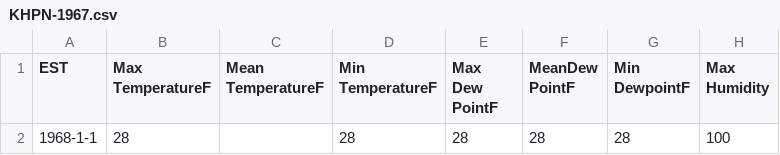
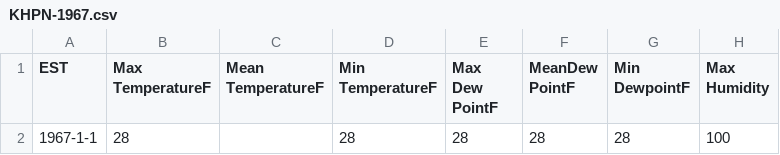
Before and after one commit to therealchuckliu/MCWeather, a CSV file: data/KHPN-1967.csv, drawn as a sheet; only a part is shown; the diff names each change by its address in the sheet, - before the commit and + after, or states it on an @@ line.

Commit message:
merged data

```diff
--- a/data/KHPN-1967.csv
+++ b/data/KHPN-1967.csv
-A2 (EST): 1968-1-1
+A2 (EST): 1967-1-1
```
Also changed, not shown: data/geoinfo.tsv, 3 other files.
